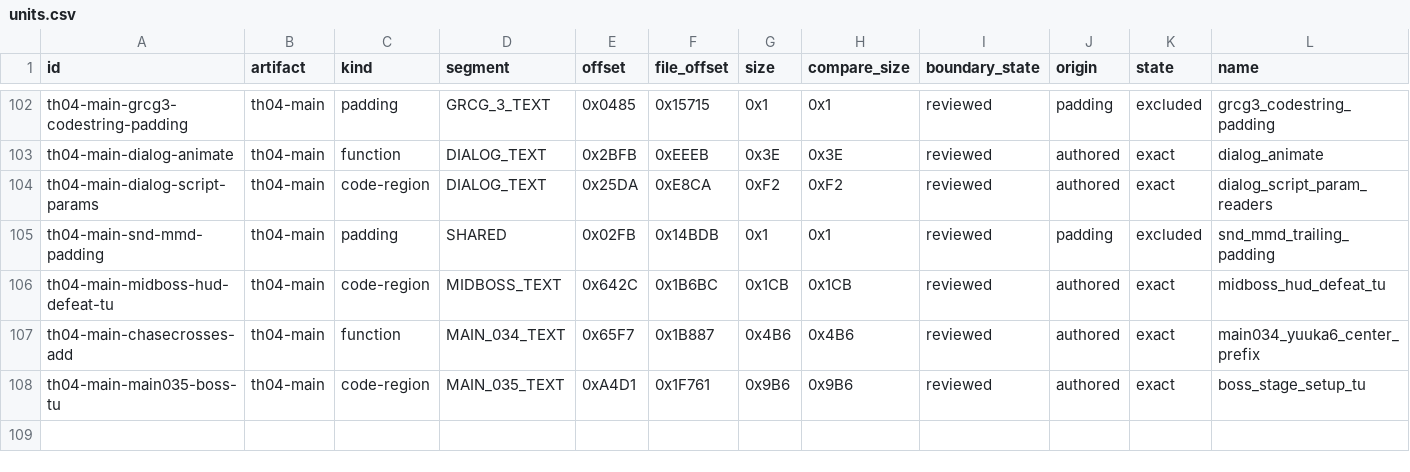
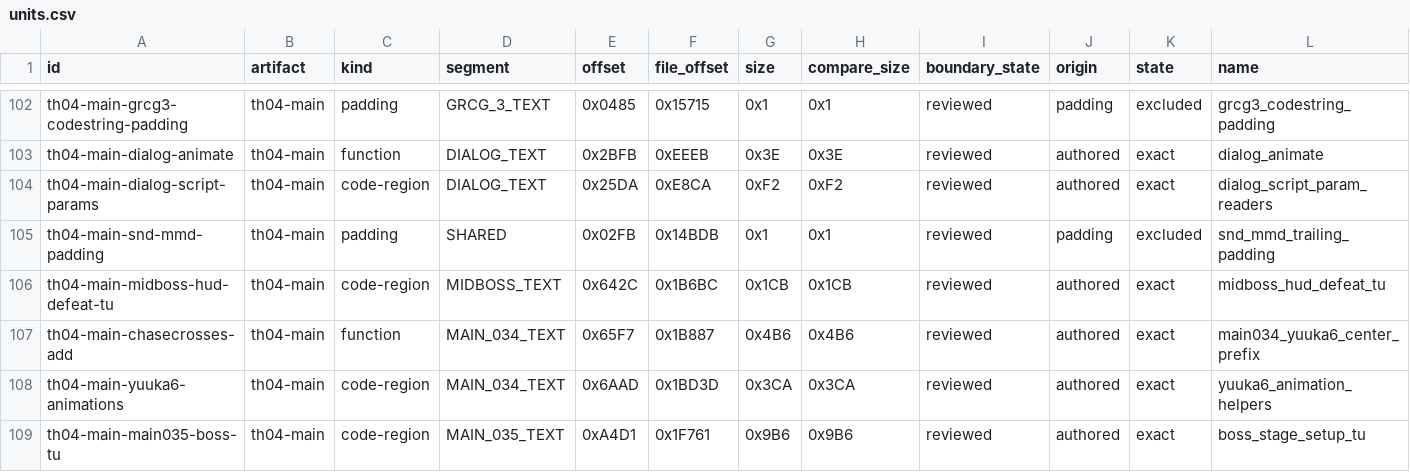
Before and after one commit to N0zoM1z0/th04, a CSV file: config/units.csv, drawn as a sheet; only a part is shown, gaps mark what is left out; rows hold the shown columns only; the diff names each change by its address in the sheet, - before the commit and + after, or states it on an @@ line.

```diff
--- a/config/units.csv
+++ b/config/units.csv
+row 108: th04-main-yuuka6-animations | th04-main | code-region | MAIN_034_TEXT | 0x6AAD | 0x1BD3D | 0x3CA | 0x3CA | reviewed | authored | exact | yuuka6_animation_helpers
```
Also changed, not shown: config/knowledge.csv, config/th04_main_authored_functions.csv, 14 other files.
